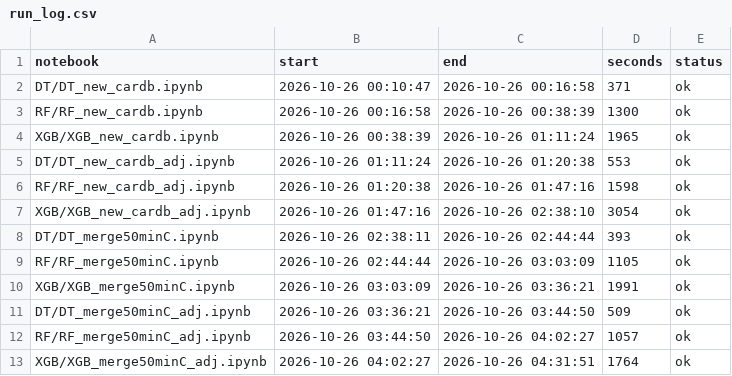
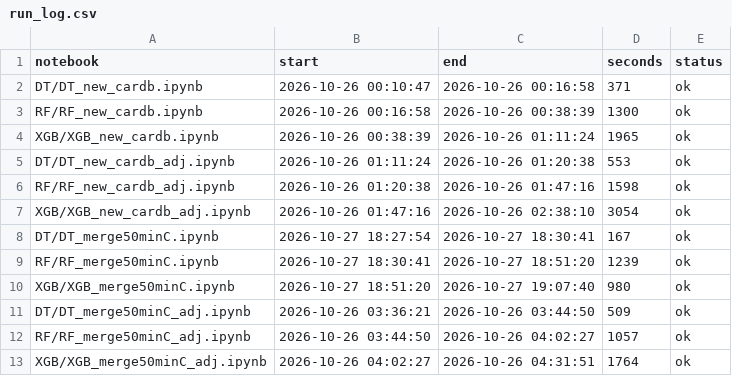
Before and after one commit to putawann/car-price-v5, a CSV file: run_log.csv, drawn as a sheet.

```diff
--- a/run_log.csv
+++ b/run_log.csv
@@ -7,5 +7,5 @@ RF/RF_new_cardb_adj.ipynb,2026-10-26 01:20:38,2026-10-26 01:47:16,1598,ok
 XGB/XGB_new_cardb_adj.ipynb,2026-10-26 01:47:16,2026-10-26 02:38:10,3054,ok
-DT/DT_merge50minC.ipynb,2026-10-26 02:38:11,2026-10-26 02:44:44,393,ok
-RF/RF_merge50minC.ipynb,2026-10-26 02:44:44,2026-10-26 03:03:09,1105,ok
-XGB/XGB_merge50minC.ipynb,2026-10-26 03:03:09,2026-10-26 03:36:21,1991,ok
+DT/DT_merge50minC.ipynb,2026-10-27 18:27:54,2026-10-27 18:30:41,167,ok
+RF/RF_merge50minC.ipynb,2026-10-27 18:30:41,2026-10-27 18:51:20,1239,ok
+XGB/XGB_merge50minC.ipynb,2026-10-27 18:51:20,2026-10-27 19:07:40,980,ok
 DT/DT_merge50minC_adj.ipynb,2026-10-26 03:36:21,2026-10-26 03:44:50,509,ok
```
Also changed, not shown: 16 other files.
